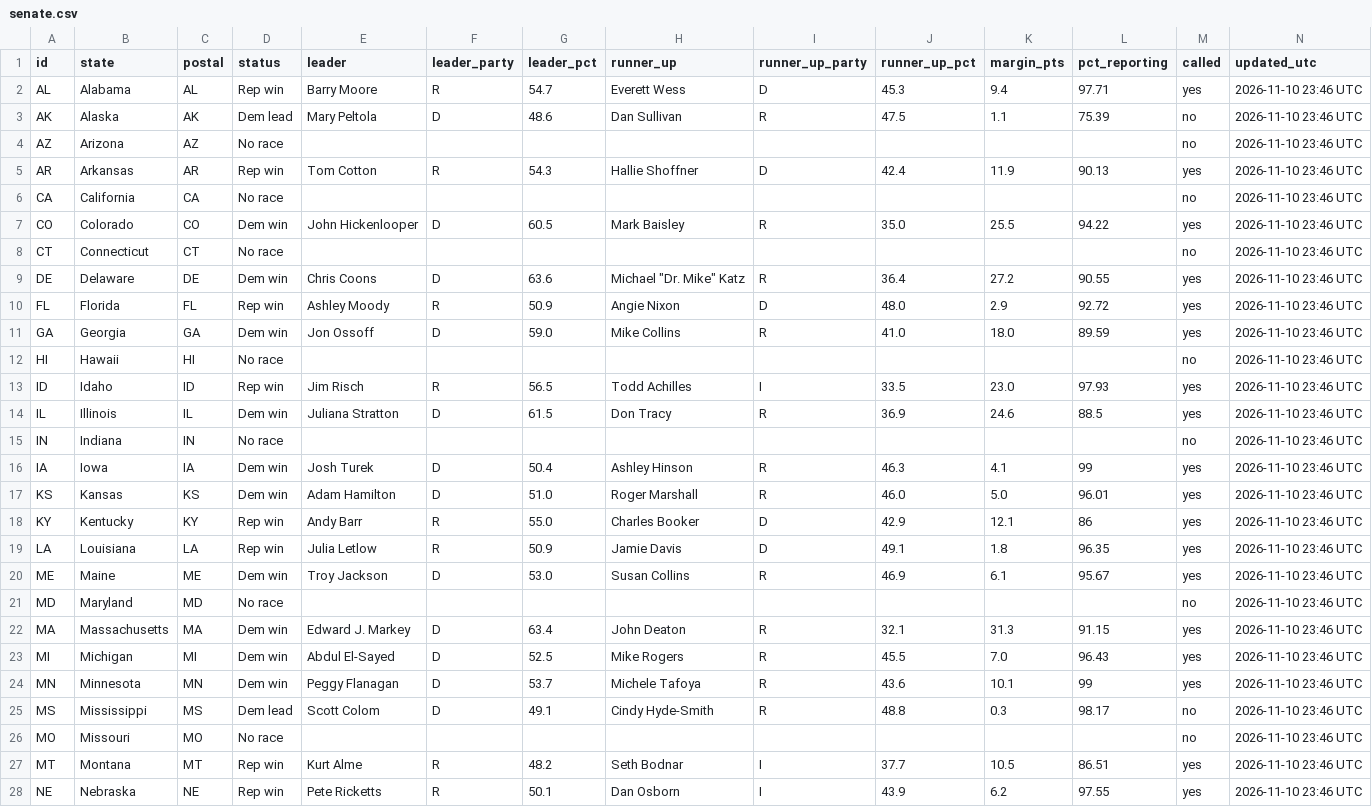
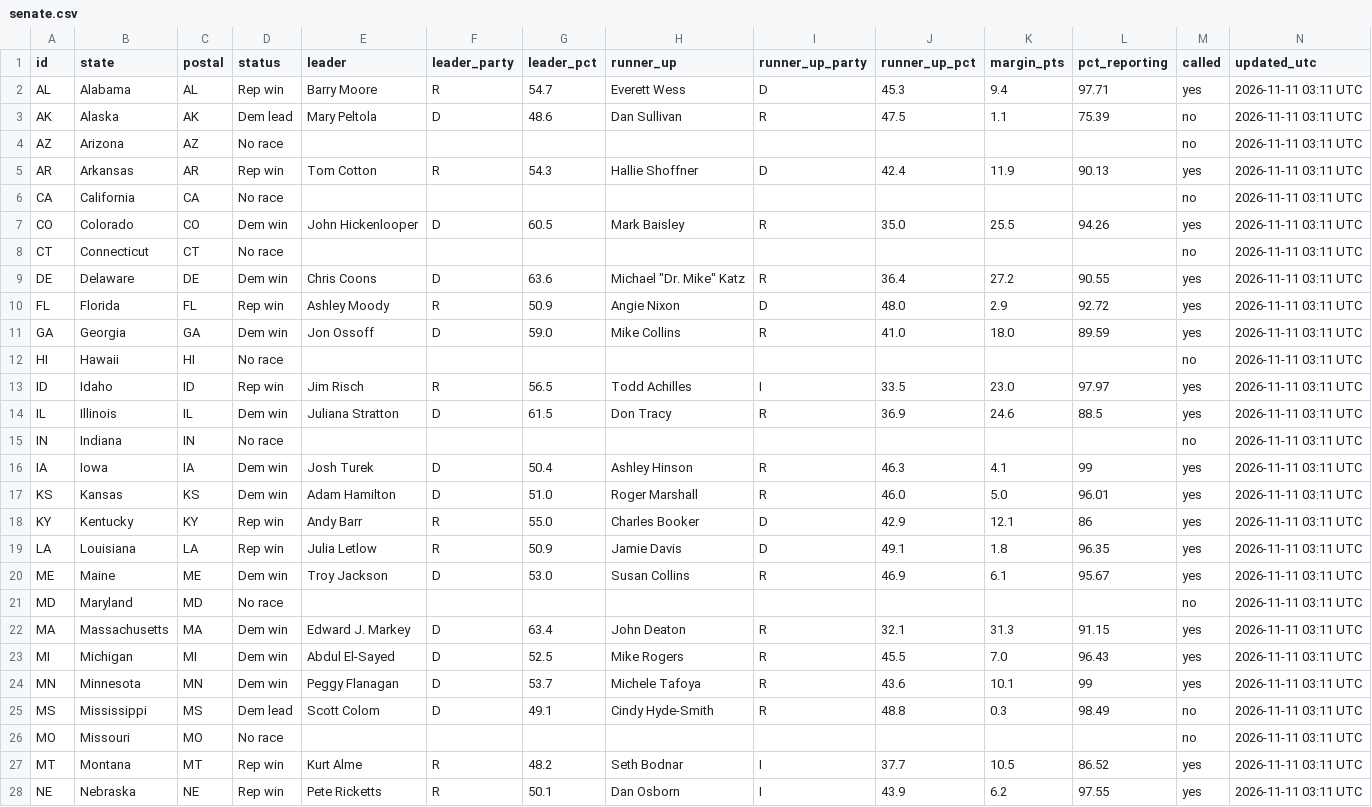
Before and after one commit to Agnarmm/BNAkos2026test, a CSV file: data/senate.csv, drawn as a sheet; only a part is shown; the diff covers the shown part only.

```diff
--- a/data/senate.csv
+++ b/data/senate.csv
@@ -1,28 +1,28 @@
 id,state,postal,status,leader,leader_party,leader_pct,runner_up,runner_up_party,runner_up_pct,margin_pts,pct_reporting,called,updated_utc
-AL,Alabama,AL,Rep win,Barry Moore,R,54.7,Everett Wess,D,45.3,9.4,97.71,yes,2026-11-10 23:46 UTC
-AK,Alaska,AK,Dem lead,Mary Peltola,D,48.6,Dan Sullivan,R,47.5,1.1,75.39,no,2026-11-10 23:46 UTC
-AZ,Arizona,AZ,No race,,,,,,,,,no,2026-11-10 23:46 UTC
-AR,Arkansas,AR,Rep win,Tom Cotton,R,54.3,Hallie Shoffner,D,42.4,11.9,90.13,yes,2026-11-10 23:46 UTC
-CA,California,CA,No race,,,,,,,,,no,2026-11-10 23:46 UTC
-CO,Colorado,CO,Dem win,John Hickenlooper,D,60.5,Mark Baisley,R,35.0,25.5,94.22,yes,2026-11-10 23:46 UTC
-CT,Connecticut,CT,No race,,,,,,,,,no,2026-11-10 23:46 UTC
-DE,Delaware,DE,Dem win,Chris Coons,D,63.6,"Michael ""Dr. Mike"" Katz",R,36.4,27.2,90.55,yes,2026-11-10 23:46 UTC
-FL,Florida,FL,Rep win,Ashley Moody,R,50.9,Angie Nixon,D,48.0,2.9,92.72,yes,2026-11-10 23:46 UTC
-GA,Georgia,GA,Dem win,Jon Ossoff,D,59.0,Mike Collins,R,41.0,18.0,89.59,yes,2026-11-10 23:46 UTC
-HI,Hawaii,HI,No race,,,,,,,,,no,2026-11-10 23:46 UTC
-ID,Idaho,ID,Rep win,Jim Risch,R,56.5,Todd Achilles,I,33.5,23.0,97.93,yes,2026-11-10 23:46 UTC
-IL,Illinois,IL,Dem win,Juliana Stratton,D,61.5,Don Tracy,R,36.9,24.6,88.5,yes,2026-11-10 23:46 UTC
-IN,Indiana,IN,No race,,,,,,,,,no,2026-11-10 23:46 UTC
-IA,Iowa,IA,Dem win,Josh Turek,D,50.4,Ashley Hinson,R,46.3,4.1,99,yes,2026-11-10 23:46 UTC
-KS,Kansas,KS,Dem win,Adam Hamilton,D,51.0,Roger Marshall,R,46.0,5.0,96.01,yes,2026-11-10 23:46 UTC
-KY,Kentucky,KY,Rep win,Andy Barr,R,55.0,Charles Booker,D,42.9,12.1,86,yes,2026-11-10 23:46 UTC
-LA,Louisiana,LA,Rep win,Julia Letlow,R,50.9,Jamie Davis,D,49.1,1.8,96.35,yes,2026-11-10 23:46 UTC
-ME,Maine,ME,Dem win,Troy Jackson,D,53.0,Susan Collins,R,46.9,6.1,95.67,yes,2026-11-10 23:46 UTC
-MD,Maryland,MD,No race,,,,,,,,,no,2026-11-10 23:46 UTC
-MA,Massachusetts,MA,Dem win,Edward J. Markey,D,63.4,John Deaton,R,32.1,31.3,91.15,yes,2026-11-10 23:46 UTC
-MI,Michigan,MI,Dem win,Abdul El-Sayed,D,52.5,Mike Rogers,R,45.5,7.0,96.43,yes,2026-11-10 23:46 UTC
-MN,Minnesota,MN,Dem win,Peggy Flanagan,D,53.7,Michele Tafoya,R,43.6,10.1,99,yes,2026-11-10 23:46 UTC
-MS,Mississippi,MS,Dem lead,Scott Colom,D,49.1,Cindy Hyde-Smith,R,48.8,0.3,98.17,no,2026-11-10 23:46 UTC
-MO,Missouri,MO,No race,,,,,,,,,no,2026-11-10 23:46 UTC
-MT,Montana,MT,Rep win,Kurt Alme,R,48.2,Seth Bodnar,I,37.7,10.5,86.51,yes,2026-11-10 23:46 UTC
-NE,Nebraska,NE,Rep win,Pete  Ricketts,R,50.1,Dan  Osborn,I,43.9,6.2,97.55,yes,2026-11-10 23:46 UTC
+AL,Alabama,AL,Rep win,Barry Moore,R,54.7,Everett Wess,D,45.3,9.4,97.71,yes,2026-11-11 03:11 UTC
+AK,Alaska,AK,Dem lead,Mary Peltola,D,48.6,Dan Sullivan,R,47.5,1.1,75.39,no,2026-11-11 03:11 UTC
+AZ,Arizona,AZ,No race,,,,,,,,,no,2026-11-11 03:11 UTC
+AR,Arkansas,AR,Rep win,Tom Cotton,R,54.3,Hallie Shoffner,D,42.4,11.9,90.13,yes,2026-11-11 03:11 UTC
+CA,California,CA,No race,,,,,,,,,no,2026-11-11 03:11 UTC
+CO,Colorado,CO,Dem win,John Hickenlooper,D,60.5,Mark Baisley,R,35.0,25.5,94.26,yes,2026-11-11 03:11 UTC
+CT,Connecticut,CT,No race,,,,,,,,,no,2026-11-11 03:11 UTC
+DE,Delaware,DE,Dem win,Chris Coons,D,63.6,"Michael ""Dr. Mike"" Katz",R,36.4,27.2,90.55,yes,2026-11-11 03:11 UTC
+FL,Florida,FL,Rep win,Ashley Moody,R,50.9,Angie Nixon,D,48.0,2.9,92.72,yes,2026-11-11 03:11 UTC
+GA,Georgia,GA,Dem win,Jon Ossoff,D,59.0,Mike Collins,R,41.0,18.0,89.59,yes,2026-11-11 03:11 UTC
+HI,Hawaii,HI,No race,,,,,,,,,no,2026-11-11 03:11 UTC
+ID,Idaho,ID,Rep win,Jim Risch,R,56.5,Todd Achilles,I,33.5,23.0,97.97,yes,2026-11-11 03:11 UTC
+IL,Illinois,IL,Dem win,Juliana Stratton,D,61.5,Don Tracy,R,36.9,24.6,88.5,yes,2026-11-11 03:11 UTC
+IN,Indiana,IN,No race,,,,,,,,,no,2026-11-11 03:11 UTC
+IA,Iowa,IA,Dem win,Josh Turek,D,50.4,Ashley Hinson,R,46.3,4.1,99,yes,2026-11-11 03:11 UTC
+KS,Kansas,KS,Dem win,Adam Hamilton,D,51.0,Roger Marshall,R,46.0,5.0,96.01,yes,2026-11-11 03:11 UTC
+KY,Kentucky,KY,Rep win,Andy Barr,R,55.0,Charles Booker,D,42.9,12.1,86,yes,2026-11-11 03:11 UTC
+LA,Louisiana,LA,Rep win,Julia Letlow,R,50.9,Jamie Davis,D,49.1,1.8,96.35,yes,2026-11-11 03:11 UTC
+ME,Maine,ME,Dem win,Troy Jackson,D,53.0,Susan Collins,R,46.9,6.1,95.67,yes,2026-11-11 03:11 UTC
+MD,Maryland,MD,No race,,,,,,,,,no,2026-11-11 03:11 UTC
+MA,Massachusetts,MA,Dem win,Edward J. Markey,D,63.4,John Deaton,R,32.1,31.3,91.15,yes,2026-11-11 03:11 UTC
+MI,Michigan,MI,Dem win,Abdul El-Sayed,D,52.5,Mike Rogers,R,45.5,7.0,96.43,yes,2026-11-11 03:11 UTC
+MN,Minnesota,MN,Dem win,Peggy Flanagan,D,53.7,Michele Tafoya,R,43.6,10.1,99,yes,2026-11-11 03:11 UTC
+MS,Mississippi,MS,Dem lead,Scott Colom,D,49.1,Cindy Hyde-Smith,R,48.8,0.3,98.49,no,2026-11-11 03:11 UTC
+MO,Missouri,MO,No race,,,,,,,,,no,2026-11-11 03:11 UTC
+MT,Montana,MT,Rep win,Kurt Alme,R,48.2,Seth Bodnar,I,37.7,10.5,86.52,yes,2026-11-11 03:11 UTC
+NE,Nebraska,NE,Rep win,Pete  Ricketts,R,50.1,Dan  Osborn,I,43.9,6.2,97.55,yes,2026-11-11 03:11 UTC
```
Also changed, not shown: 29 edited cells elsewhere in this file, data/house.csv.
